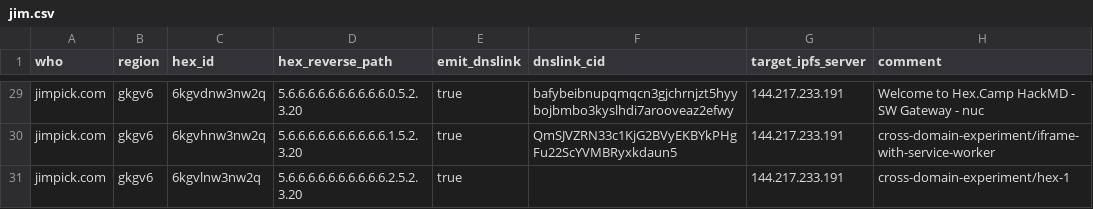
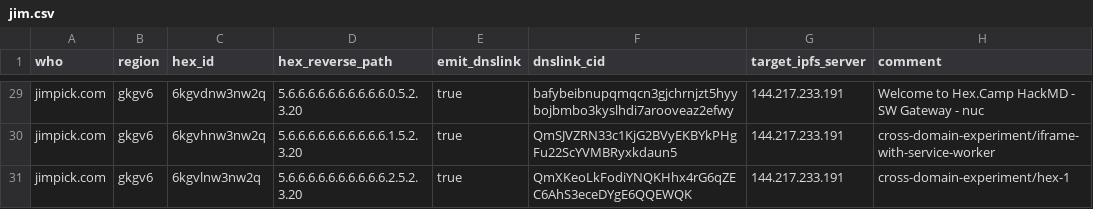
Before and after one commit to hexcamp/hexcamp-coredns, a CSV file: generator/sites/jim.csv, drawn as a sheet; only a part is shown, gaps mark what is left out.

Commit message:
Add CID

```diff
--- a/generator/sites/jim.csv
+++ b/generator/sites/jim.csv
@@ -30,2 +30,2 @@ jimpick.com,gkgv6,6kgvdnw3nw2q,5.6.6.6.6.6.6.6.6.6.6.0.5.2.3.20,true,bafybeibnup
 jimpick.com,gkgv6,6kgvhnw3nw2q,5.6.6.6.6.6.6.6.6.6.6.1.5.2.3.20,true,QmSJVZRN33c1KjG2BVyEKBYkPHgFu22ScYVMBRyxkdaun5,144.217.233.191,"cross-domain-experiment/iframe-with-service-worker"
-jimpick.com,gkgv6,6kgvlnw3nw2q,5.6.6.6.6.6.6.6.6.6.6.2.5.2.3.20,true,,144.217.233.191,"cross-domain-experiment/hex-1"
+jimpick.com,gkgv6,6kgvlnw3nw2q,5.6.6.6.6.6.6.6.6.6.6.2.5.2.3.20,true,QmXKeoLkFodiYNQKHhx4rG6qZEC6AhS3eceDYgE6QQEWQK,144.217.233.191,"cross-domain-experiment/hex-1"
```
